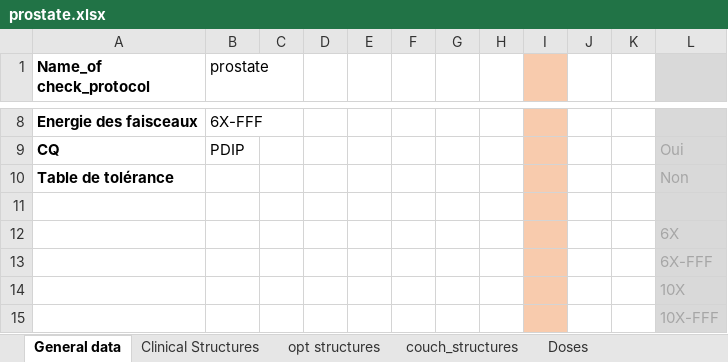
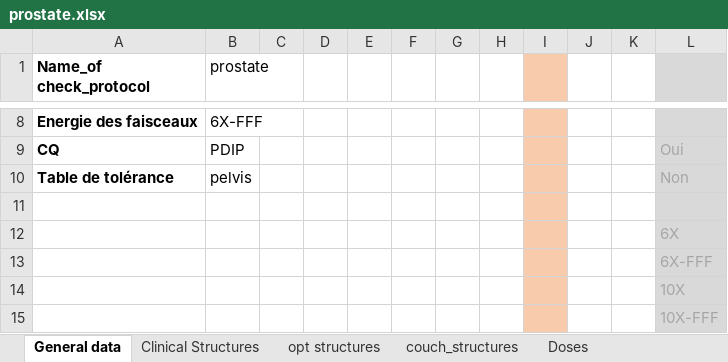
Before and after one commit to fxarnaud/PlanCheck_IUCT, an Excel workbook: Plancheck/check_protocol/prostate.xlsx, sheet General data, drawn as a sheet; only a part is shown, gaps mark what is left out; values as stored, in another font and other column widths than the file's, no borders; the diff names each change by its address in the sheet, - before the commit and + after, or states it on an @@ line.

```diff
--- a/Plancheck/check_protocol/prostate.xlsx (sheet General data)
+++ b/Plancheck/check_protocol/prostate.xlsx (sheet General data)
-B10 (prostate): (empty)
+B10 (prostate): pelvis
```
Also changed, not shown: 2 other files.
